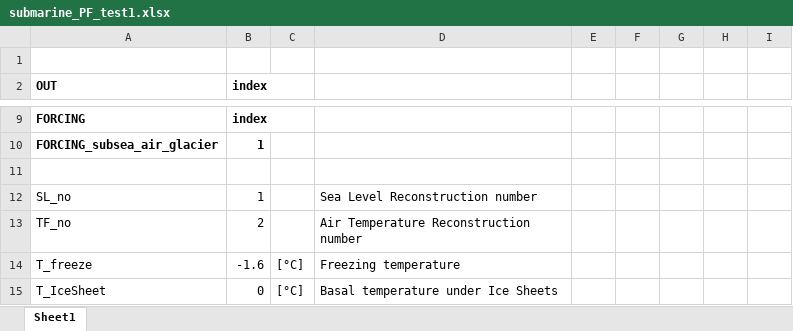
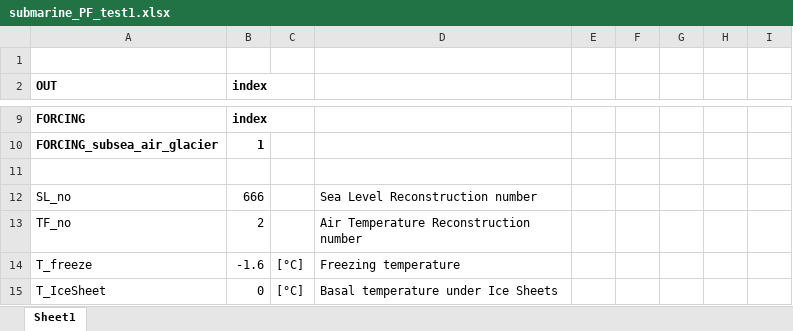
Before and after one commit to CryoGrid/CryoGridCommunity_source, an Excel workbook: results/submarine_PF_test1/submarine_PF_test1.xlsx, sheet Sheet1, drawn as a sheet; only a part is shown, gaps mark what is left out; values as stored, in another font and other column widths than the file's, no borders; the diff names each change by its address in the sheet, - before the commit and + after, or states it on an @@ line.

```diff
--- a/results/submarine_PF_test1/submarine_PF_test1.xlsx (sheet Sheet1)
+++ b/results/submarine_PF_test1/submarine_PF_test1.xlsx (sheet Sheet1)
-B12 (index): 1
+B12 (index): 666
```
Also changed, not shown: 6 other files.
